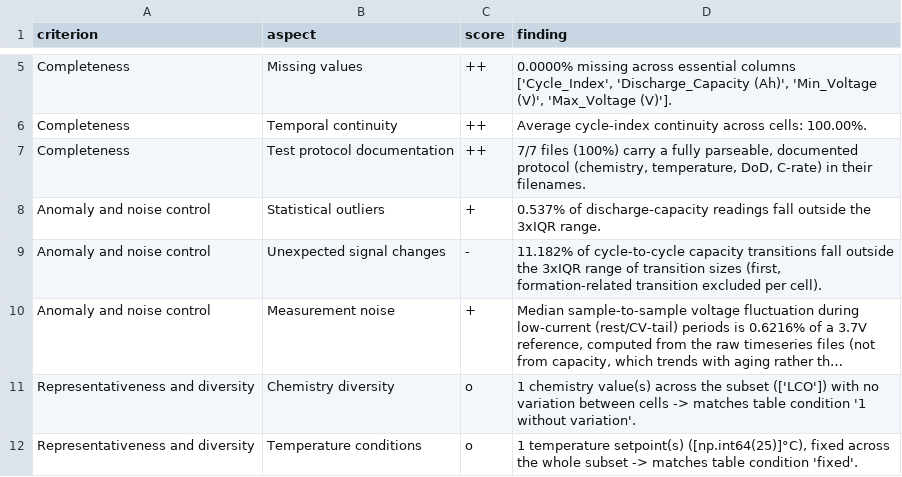
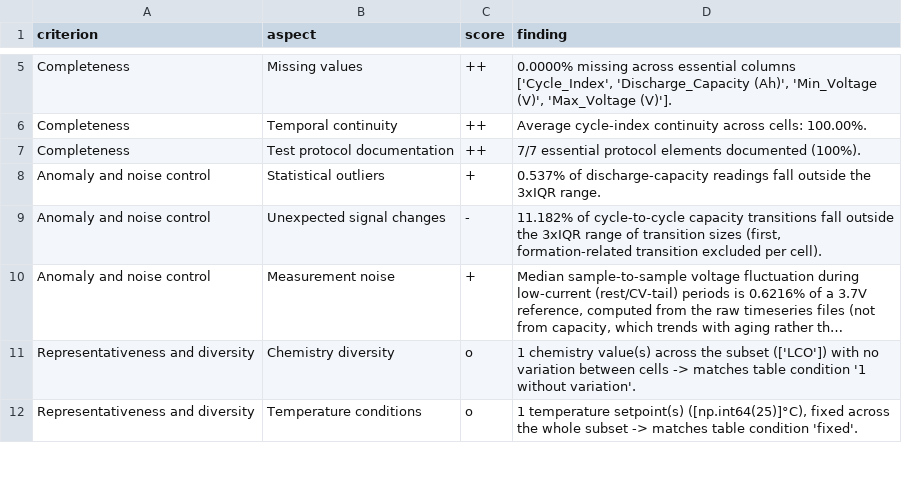
Before and after one commit to amira791/DataQualityAssessment_BatteryDatasets, a CSV file: 00 calce dataset quality/quality_results/calce_quality_scorecard.csv, drawn as a sheet; only a part is shown, gaps mark what is left out; long unchanged cells end in ….

Commit message:
adjust calce quality

```diff
--- a/00 calce dataset quality/quality_results/calce_quality_scorecard.csv
+++ b/00 calce dataset quality/quality_results/calce_quality_scorecard.csv
@@ -6,3 +6,3 @@ Completeness,Missing values,++,"0.0000% missing across essential columns ['Cycle
 Completeness,Temporal continuity,++,Average cycle-index continuity across cells: 100.00%.
-Completeness,Test protocol documentation,++,"7/7 files (100%) carry a fully parseable, documented protocol (chemistry, temperature, DoD, C-rate) in their filenames."
+Completeness,Test protocol documentation,++,7/7 essential protocol elements documented (100%).
 Anomaly and noise control,Statistical outliers,+,0.537% of discharge-capacity readings fall outside the 3xIQR range.
```
Also changed, not shown: 2 other files.
